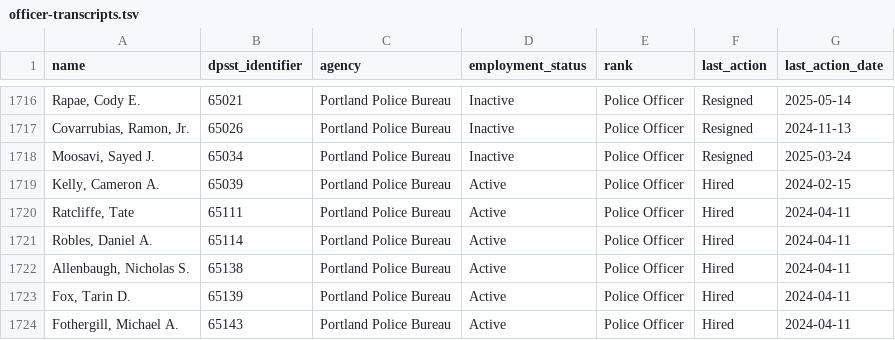
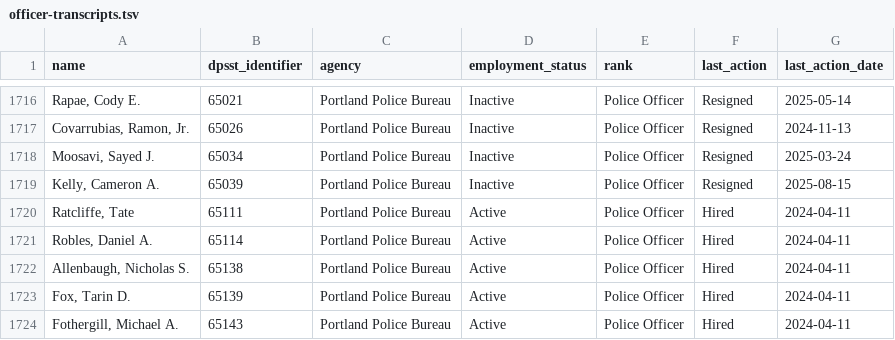
Before and after one commit to PDX-Police-Accountability/dpsst-data, a TSV file: officers/summary/officer-transcripts.tsv, drawn as a sheet; only a part is shown, gaps mark what is left out.

```diff
--- a/officers/summary/officer-transcripts.tsv
+++ b/officers/summary/officer-transcripts.tsv
@@ -1718,3 +1718,3 @@ Covarrubias, Ramon, Jr.	65026	Portland Police Bureau	Inactive	Police Officer	Res
 Moosavi, Sayed J.	65034	Portland Police Bureau	Inactive	Police Officer	Resigned	2025-03-24
-Kelly, Cameron A.	65039	Portland Police Bureau	Active	Police Officer	Hired	2024-02-15
+Kelly, Cameron A.	65039	Portland Police Bureau	Inactive	Police Officer	Resigned	2025-08-15
 Ratcliffe, Tate	65111	Portland Police Bureau	Active	Police Officer	Hired	2024-04-11
```
Also changed, not shown: officers/summary/officer-transcripts-active.tsv, officers/summary/officer-transcripts-inactive.tsv, 27 other files.
